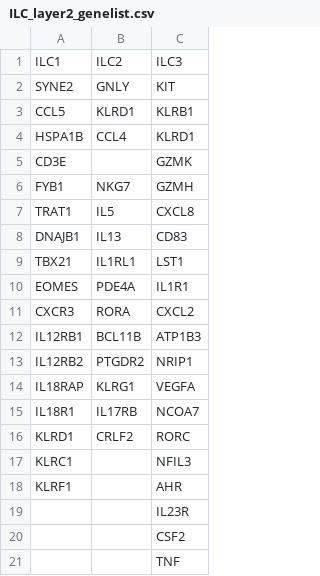
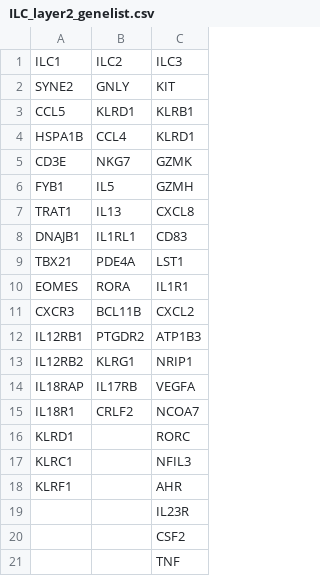
Before and after one commit to 13308204545/scImmuCC_repair, a CSV file: extdata/ILC_layer2_genelist.csv, drawn as a sheet; the diff names each change by its address in the sheet, - before the commit and + after, or states it on an @@ line.

```diff
--- a/extdata/ILC_layer2_genelist.csv
+++ b/extdata/ILC_layer2_genelist.csv
-B5: (empty)
+B5: NKG7
-B6: NKG7
+B6: IL5
-B7: IL5
+B7: IL13
-B8: IL13
+B8: IL1RL1
-B9: IL1RL1
+B9: PDE4A
-B10: PDE4A
+B10: RORA
-B11: RORA
+B11: BCL11B
-B12: BCL11B
+B12: PTGDR2
-B13: PTGDR2
+B13: KLRG1
-B14: KLRG1
+B14: IL17RB
-B15: IL17RB
+B15: CRLF2
-B16: CRLF2
+B16: (empty)
```
Also changed, not shown: extdata/CD4_layer3_genelist.csv, extdata/CD8_layer3_genelist.csv, 12 other files.
